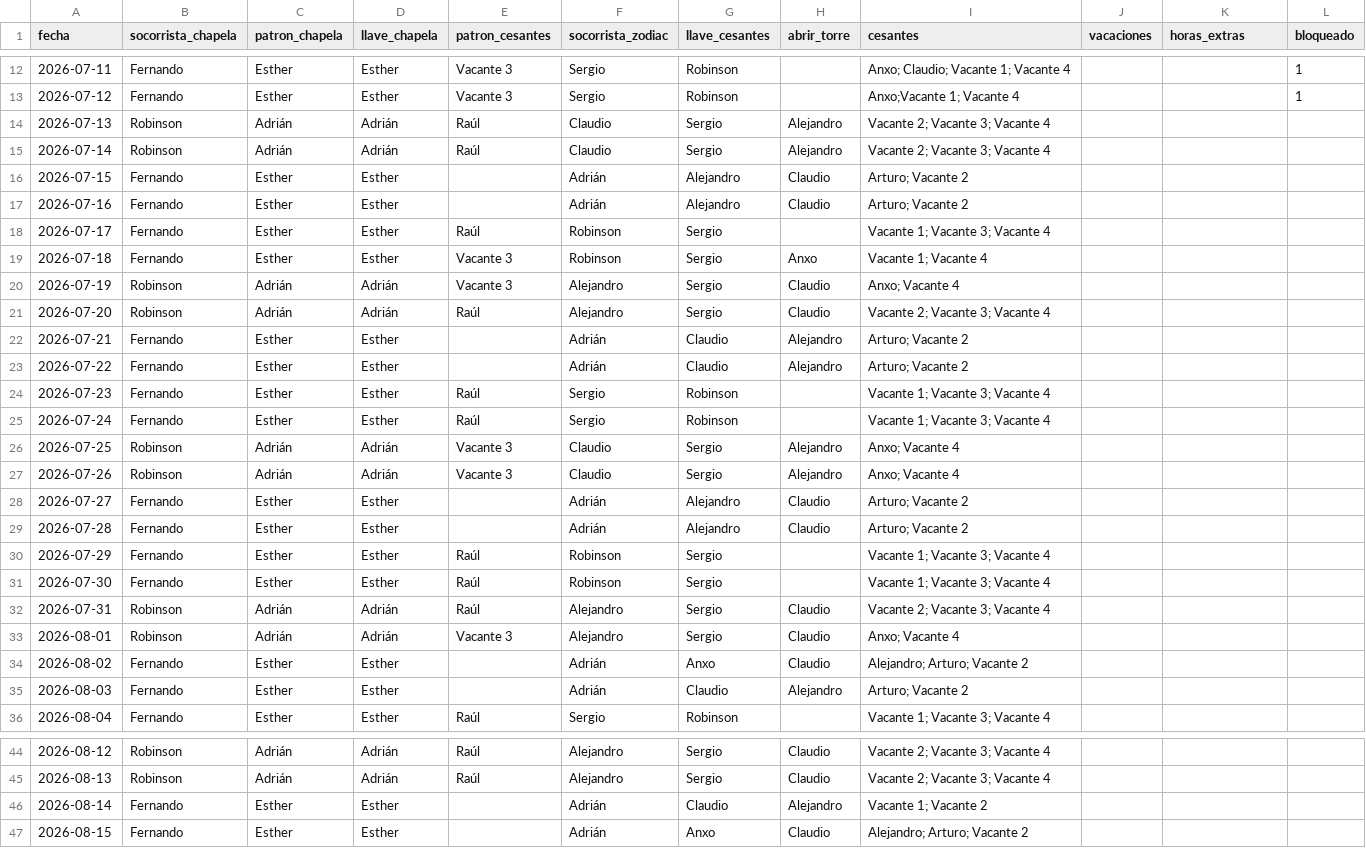
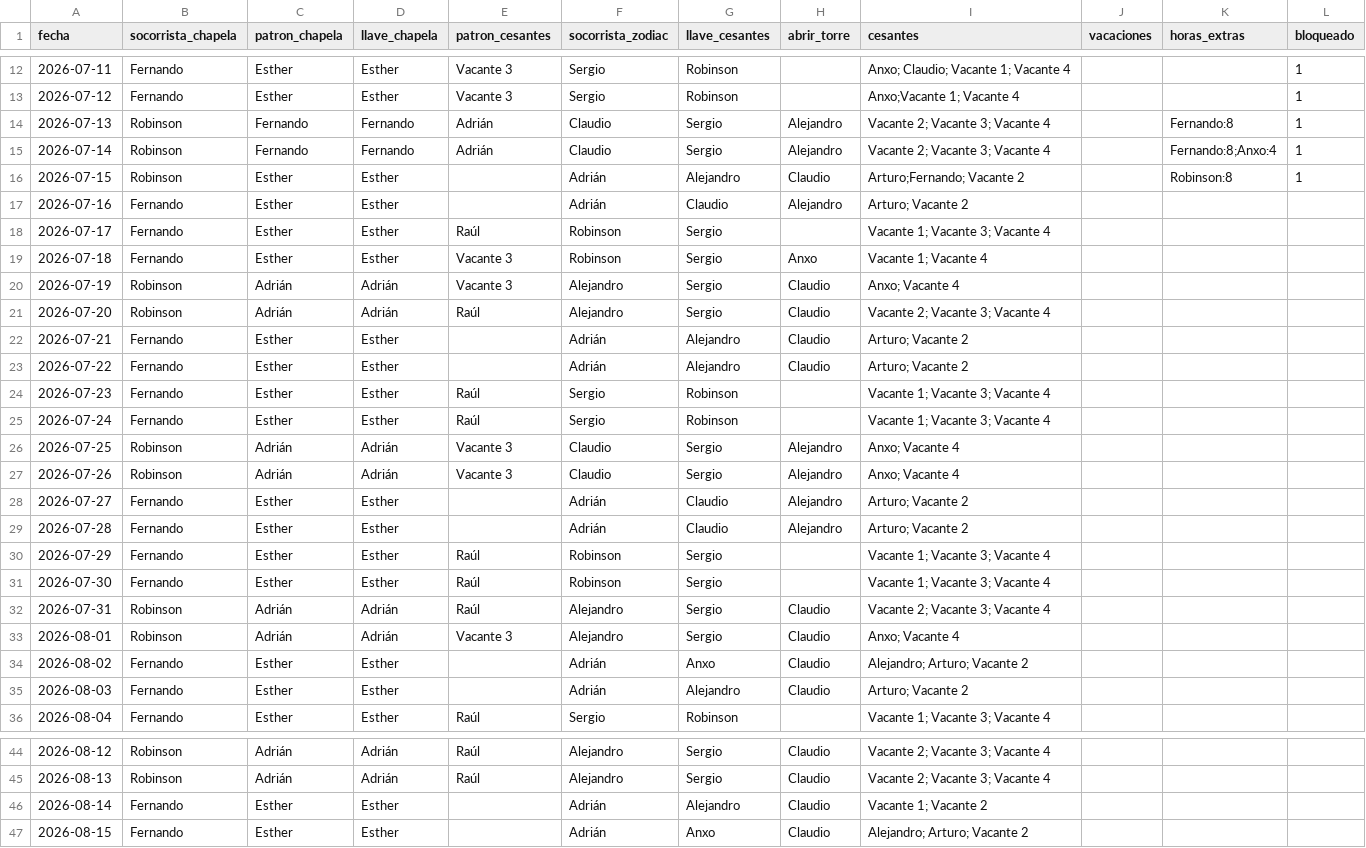
Before and after one commit to andrespi97/playas, a CSV file: turnos_jul_sep_2026.csv, drawn as a sheet; only a part is shown, gaps mark what is left out; the diff covers the shown part only.

```diff
--- a/turnos_jul_sep_2026.csv
+++ b/turnos_jul_sep_2026.csv
@@ -13,6 +13,6 @@ fecha,socorrista_chapela,patron_chapela,llave_chapela,patron_cesantes,socorrista
 2026-07-12,Fernando,Esther,Esther,Vacante 3,Sergio,Robinson,,Anxo;Vacante 1; Vacante 4,,,1
-2026-07-13,Robinson,Adrián,Adrián,Raúl,Claudio,Sergio,Alejandro,Vacante 2; Vacante 3; Vacante 4,,,
-2026-07-14,Robinson,Adrián,Adrián,Raúl,Claudio,Sergio,Alejandro,Vacante 2; Vacante 3; Vacante 4,,,
-2026-07-15,Fernando,Esther,Esther,,Adrián,Alejandro,Claudio,Arturo; Vacante 2,,,
-2026-07-16,Fernando,Esther,Esther,,Adrián,Alejandro,Claudio,Arturo; Vacante 2,,,
+2026-07-13,Robinson,Fernando,Fernando,Adrián,Claudio,Sergio,Alejandro,Vacante 2; Vacante 3; Vacante 4,,Fernando:8,1
+2026-07-14,Robinson,Fernando,Fernando,Adrián,Claudio,Sergio,Alejandro,Vacante 2; Vacante 3; Vacante 4,,Fernando:8;Anxo:4,1
+2026-07-15,Robinson,Esther,Esther,,Adrián,Alejandro,Claudio,Arturo;Fernando; Vacante 2,,Robinson:8,1
+2026-07-16,Fernando,Esther,Esther,,Adrián,Claudio,Alejandro,Arturo; Vacante 2,,,
 2026-07-17,Fernando,Esther,Esther,Raúl,Robinson,Sergio,,Vacante 1; Vacante 3; Vacante 4,,,
@@ -21,4 +21,4 @@ fecha,socorrista_chapela,patron_chapela,llave_chapela,patron_cesantes,socorrista
 2026-07-20,Robinson,Adrián,Adrián,Raúl,Alejandro,Sergio,Claudio,Vacante 2; Vacante 3; Vacante 4,,,
-2026-07-21,Fernando,Esther,Esther,,Adrián,Claudio,Alejandro,Arturo; Vacante 2,,,
-2026-07-22,Fernando,Esther,Esther,,Adrián,Claudio,Alejandro,Arturo; Vacante 2,,,
+2026-07-21,Fernando,Esther,Esther,,Adrián,Alejandro,Claudio,Arturo; Vacante 2,,,
+2026-07-22,Fernando,Esther,Esther,,Adrián,Alejandro,Claudio,Arturo; Vacante 2,,,
 2026-07-23,Fernando,Esther,Esther,Raúl,Sergio,Robinson,,Vacante 1; Vacante 3; Vacante 4,,,
@@ -27,4 +27,4 @@ fecha,socorrista_chapela,patron_chapela,llave_chapela,patron_cesantes,socorrista
 2026-07-26,Robinson,Adrián,Adrián,Vacante 3,Claudio,Sergio,Alejandro,Anxo; Vacante 4,,,
-2026-07-27,Fernando,Esther,Esther,,Adrián,Alejandro,Claudio,Arturo; Vacante 2,,,
-2026-07-28,Fernando,Esther,Esther,,Adrián,Alejandro,Claudio,Arturo; Vacante 2,,,
+2026-07-27,Fernando,Esther,Esther,,Adrián,Claudio,Alejandro,Arturo; Vacante 2,,,
+2026-07-28,Fernando,Esther,Esther,,Adrián,Claudio,Alejandro,Arturo; Vacante 2,,,
 2026-07-29,Fernando,Esther,Esther,Raúl,Robinson,Sergio,,Vacante 1; Vacante 3; Vacante 4,,,
@@ -34,3 +34,3 @@ fecha,socorrista_chapela,patron_chapela,llave_chapela,patron_cesantes,socorrista
 2026-08-02,Fernando,Esther,Esther,,Adrián,Anxo,Claudio,Alejandro; Arturo; Vacante 2,,,
-2026-08-03,Fernando,Esther,Esther,,Adrián,Claudio,Alejandro,Arturo; Vacante 2,,,
+2026-08-03,Fernando,Esther,Esther,,Adrián,Alejandro,Claudio,Arturo; Vacante 2,,,
 2026-08-04,Fernando,Esther,Esther,Raúl,Sergio,Robinson,,Vacante 1; Vacante 3; Vacante 4,,,
@@ -45,3 +45,3 @@ fecha,socorrista_chapela,patron_chapela,llave_chapela,patron_cesantes,socorrista
 2026-08-13,Robinson,Adrián,Adrián,Raúl,Alejandro,Sergio,Claudio,Vacante 2; Vacante 3; Vacante 4,,,
-2026-08-14,Fernando,Esther,Esther,,Adrián,Claudio,Alejandro,Vacante 1; Vacante 2,,,
+2026-08-14,Fernando,Esther,Esther,,Adrián,Alejandro,Claudio,Vacante 1; Vacante 2,,,
 2026-08-15,Fernando,Esther,Esther,,Adrián,Anxo,Claudio,Alejandro; Arturo; Vacante 2,,,
```
Also changed, not shown: 20 edited cells elsewhere in this file, 5 other files.
